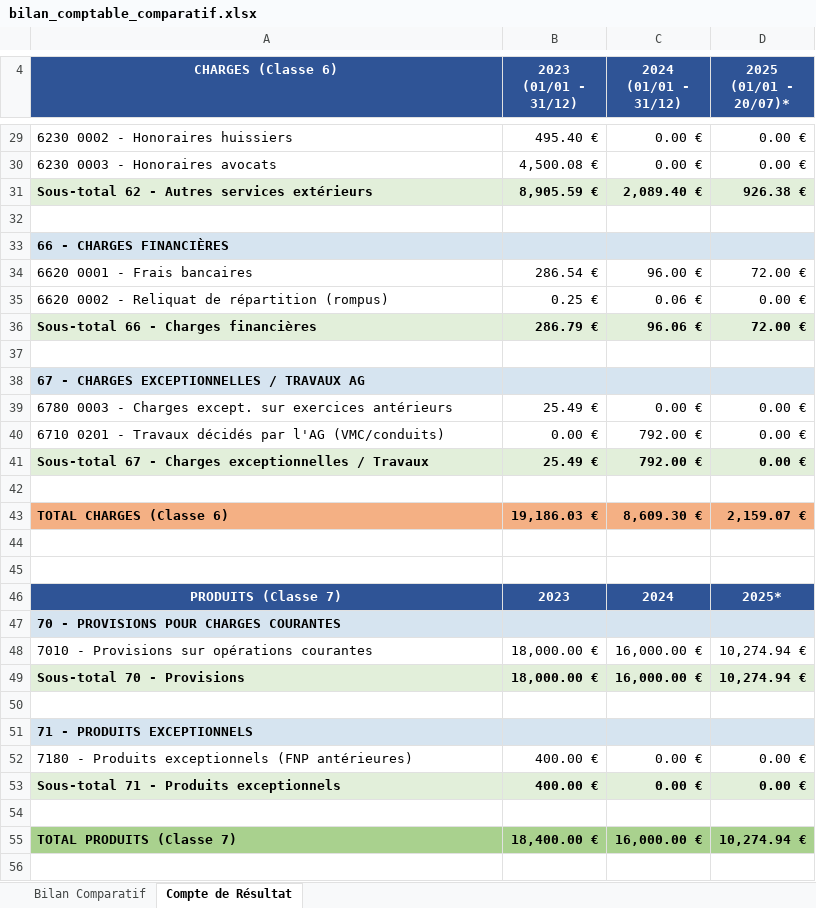
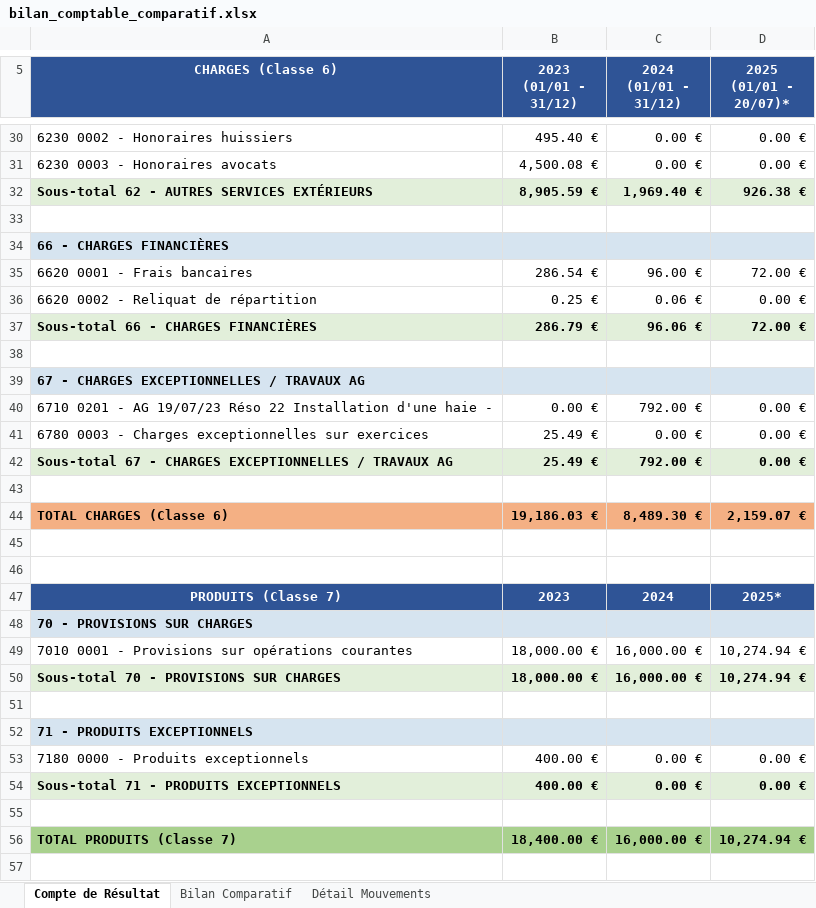
Before and after one commit to alainannickbaptiste-dot/cursor, an Excel workbook: bilan_comptable_comparatif.xlsx, sheet Compte de Résultat, drawn as a sheet; only a part is shown, gaps mark what is left out; values as stored, in another font and other column widths than the file's, no borders; removed rows and columns are numbered as before the commit, all else as after; the diff covers the shown part only; the diff names each change by its address in the sheet, - before the commit and + after, or states it on an @@ line.

```diff
--- a/bilan_comptable_comparatif.xlsx (sheet Compte de Résultat)
+++ b/bilan_comptable_comparatif.xlsx (sheet Compte de Résultat)
+sheet tab: Détail Mouvements
@@ sheet tab order changed: Compte de Résultat | Bilan Comparatif | Détail Mouvements @@
-A32 (CHARGES (Classe 6)): Sous-total 62 - Autres services extérieurs
+A32 (CHARGES (Classe 6)): Sous-total 62 - AUTRES SERVICES EXTÉRIEURS
-C32 (2024 (01/01 - 31/12)): 2,089.40 €
+C32 (2024 (01/01 - 31/12)): 1,969.40 €
-A36 (CHARGES (Classe 6)): 6620 0002 - Reliquat de répartition (rompus)
+A36 (CHARGES (Classe 6)): 6620 0002 - Reliquat de répartition
-A37 (CHARGES (Classe 6)): Sous-total 66 - Charges financières
+A37 (CHARGES (Classe 6)): Sous-total 66 - CHARGES FINANCIÈRES
+row 40: 6710 0201 - AG 19/07/23 Réso 22 Installation d'une haie - | 0.00 € | 792.00 € | 0.00 €
-A41 (CHARGES (Classe 6)): …- Charges except. sur exercices antérieurs
+A41 (CHARGES (Classe 6)): …- Charges exceptionnelles sur exercices
-row 40: 6710 0201 - Travaux décidés par l'AG (VMC/conduits) | 0.00 € | 792.00 € | 0.00 €
-A42 (CHARGES (Classe 6)): …67 - Charges exceptionnelles / Travaux
+A42 (CHARGES (Classe 6)): …67 - CHARGES EXCEPTIONNELLES / TRAVAUX AG
-C44 (2024 (01/01 - 31/12)): 8,609.30 €
+C44 (2024 (01/01 - 31/12)): 8,489.30 €
-A48 (CHARGES (Classe 6)): 70 - PROVISIONS POUR CHARGES COURANTES
+A48 (CHARGES (Classe 6)): 70 - PROVISIONS SUR CHARGES
-A49 (CHARGES (Classe 6)): 7010 - Provisions sur opérations courantes
+A49 (CHARGES (Classe 6)): 7010 0001 - Provisions sur opérations courantes
-A50 (CHARGES (Classe 6)): Sous-total 70 - Provisions
+A50 (CHARGES (Classe 6)): Sous-total 70 - PROVISIONS SUR CHARGES
-A53 (CHARGES (Classe 6)): 7180 - Produits exceptionnels (FNP antérieures)
+A53 (CHARGES (Classe 6)): 7180 0000 - Produits exceptionnels
-A54 (CHARGES (Classe 6)): Sous-total 71 - Produits exceptionnels
+A54 (CHARGES (Classe 6)): Sous-total 71 - PRODUITS EXCEPTIONNELS
```
Also changed, not shown: 1 added row, 5 removed rows, 16 edited cells and cell formats elsewhere in this sheet, sheet Bilan Comparatif, 1 other file.
